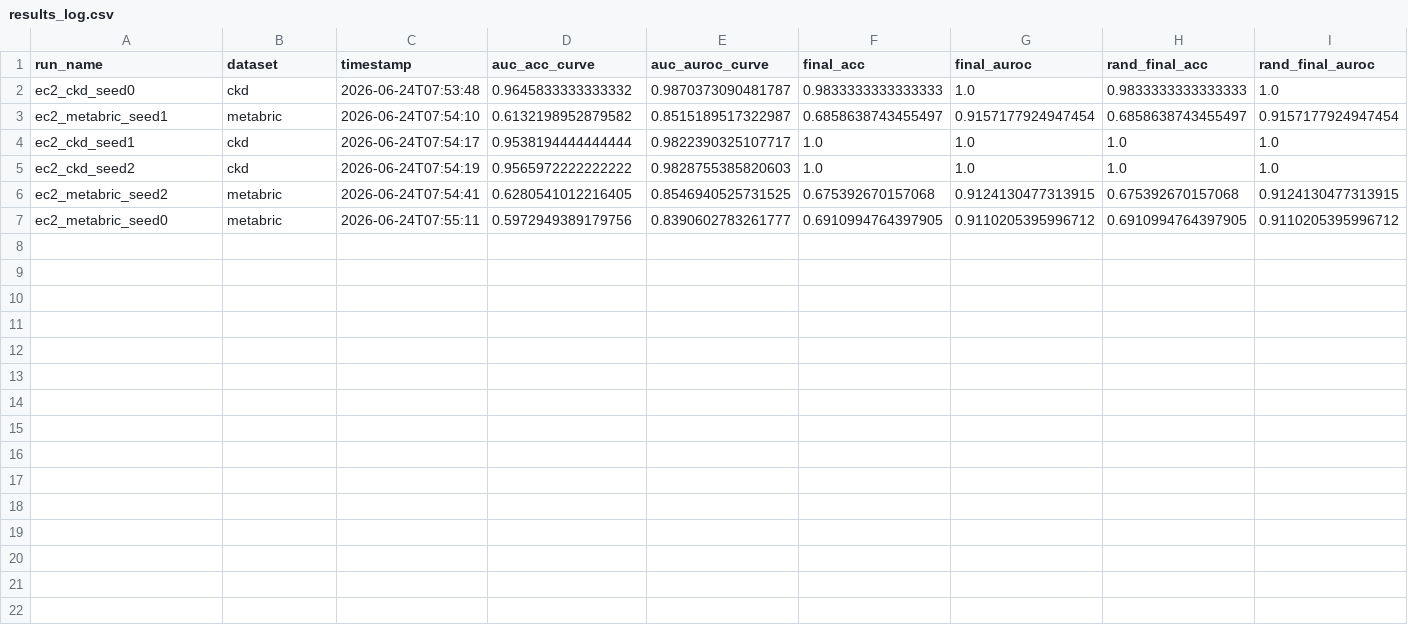
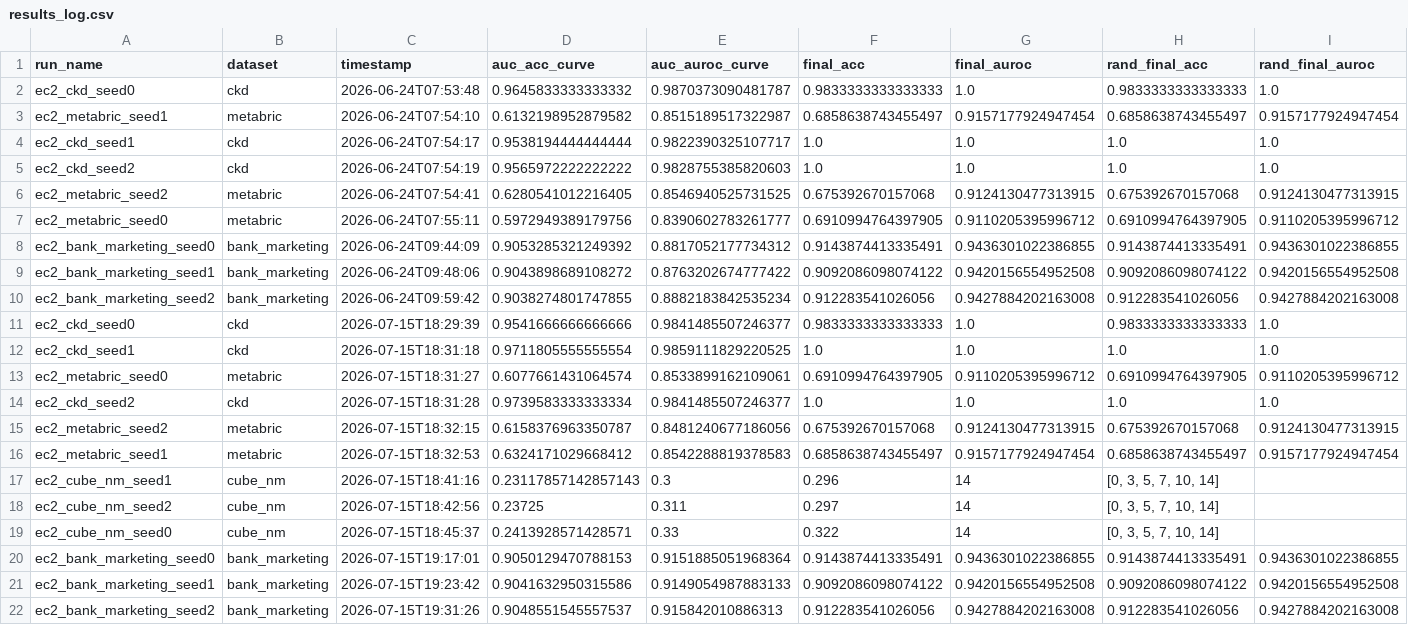
Before and after one commit to expecto347/afa_ec2, a CSV file: results_log.csv, drawn as a sheet; only a part is shown; rows hold the shown columns only; the diff names each change by its address in the sheet, - before the commit and + after, or states it on an @@ line.

```diff
--- a/results_log.csv
+++ b/results_log.csv
+row 8: ec2_bank_marketing_seed0 | bank_marketing | 2026-06-24T09:44:09 | 0.9053285321249392 | 0.8817052177734312 | 0.9143874413335491 | 0.9436301022386855 | 0.9143874413335491 | 0.9436301022386855
+row 9: ec2_bank_marketing_seed1 | bank_marketing | 2026-06-24T09:48:06 | 0.9043898689108272 | 0.8763202674777422 | 0.9092086098074122 | 0.9420156554952508 | 0.9092086098074122 | 0.9420156554952508
+row 10: ec2_bank_marketing_seed2 | bank_marketing | 2026-06-24T09:59:42 | 0.9038274801747855 | 0.8882183842535234 | 0.912283541026056 | 0.9427884202163008 | 0.912283541026056 | 0.9427884202163008
+row 11: ec2_ckd_seed0 | ckd | 2026-07-15T18:29:39 | 0.9541666666666666 | 0.9841485507246377 | 0.9833333333333333 | 1.0 | 0.9833333333333333 | 1.0
+row 12: ec2_ckd_seed1 | ckd | 2026-07-15T18:31:18 | 0.9711805555555554 | 0.9859111829220525 | 1.0 | 1.0 | 1.0 | 1.0
+row 13: ec2_metabric_seed0 | metabric | 2026-07-15T18:31:27 | 0.6077661431064574 | 0.8533899162109061 | 0.6910994764397905 | 0.9110205395996712 | 0.6910994764397905 | 0.9110205395996712
+row 14: ec2_ckd_seed2 | ckd | 2026-07-15T18:31:28 | 0.9739583333333334 | 0.9841485507246377 | 1.0 | 1.0 | 1.0 | 1.0
+row 15: ec2_metabric_seed2 | metabric | 2026-07-15T18:32:15 | 0.6158376963350787 | 0.8481240677186056 | 0.675392670157068 | 0.9124130477313915 | 0.675392670157068 | 0.9124130477313915
+row 16: ec2_metabric_seed1 | metabric | 2026-07-15T18:32:53 | 0.6324171029668412 | 0.8542288819378583 | 0.6858638743455497 | 0.9157177924947454 | 0.6858638743455497 | 0.9157177924947454
+row 17: ec2_cube_nm_seed1 | cube_nm | 2026-07-15T18:41:16 | 0.23117857142857143 | 0.3 | 0.296 | 14 | [0, 3, 5, 7, 10, 14]
+row 18: ec2_cube_nm_seed2 | cube_nm | 2026-07-15T18:42:56 | 0.23725 | 0.311 | 0.297 | 14 | [0, 3, 5, 7, 10, 14]
+row 19: ec2_cube_nm_seed0 | cube_nm | 2026-07-15T18:45:37 | 0.2413928571428571 | 0.33 | 0.322 | 14 | [0, 3, 5, 7, 10, 14]
+row 20: ec2_bank_marketing_seed0 | bank_marketing | 2026-07-15T19:17:01 | 0.9050129470788153 | 0.9151885051968364 | 0.9143874413335491 | 0.9436301022386855 | 0.9143874413335491 | 0.9436301022386855
+row 21: ec2_bank_marketing_seed1 | bank_marketing | 2026-07-15T19:23:42 | 0.9041632950315586 | 0.9149054987883133 | 0.9092086098074122 | 0.9420156554952508 | 0.9092086098074122 | 0.9420156554952508
+row 22: ec2_bank_marketing_seed2 | bank_marketing | 2026-07-15T19:31:26 | 0.9048551545557537 | 0.915842010886313 | 0.912283541026056 | 0.9427884202163008 | 0.912283541026056 | 0.9427884202163008
```
Also changed, not shown: 8 other files.
